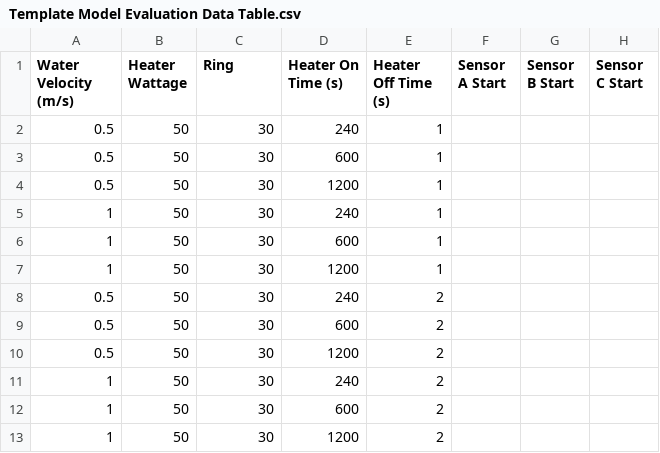
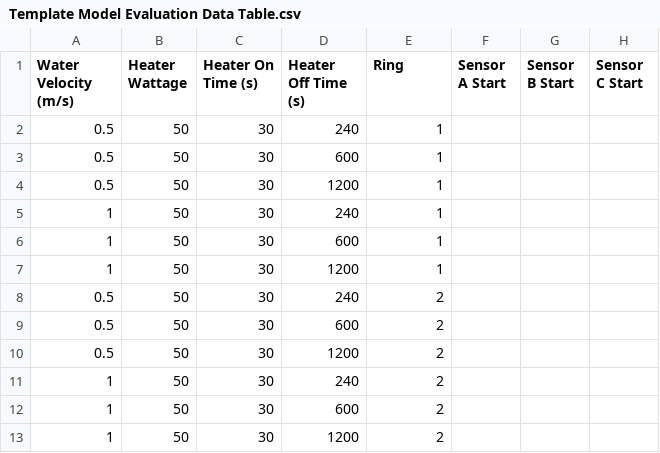
Before and after one commit to rrivirr/gw_flow_code, a CSV file: output/Template Model Evaluation Data Table.csv, drawn as a sheet; only a part is shown; the diff names each change by its address in the sheet, - before the commit and + after, or states it on an @@ line.

Commit message:
Update Template Model Evaluation Data Table.csv

```diff
--- a/output/Template Model Evaluation Data Table.csv
+++ b/output/Template Model Evaluation Data Table.csv
-C1: Ring
+C1: Heater On Time (s)
-D1: Heater On Time (s)
+D1: Heater Off Time (s)
-E1: Heater Off Time (s)
+E1: Ring
```
